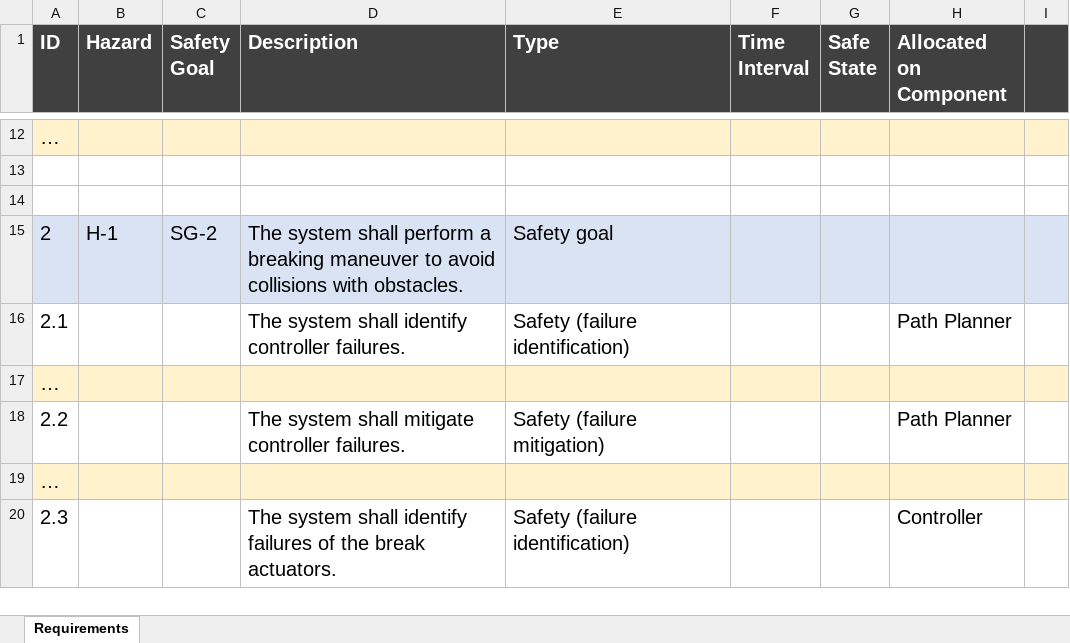
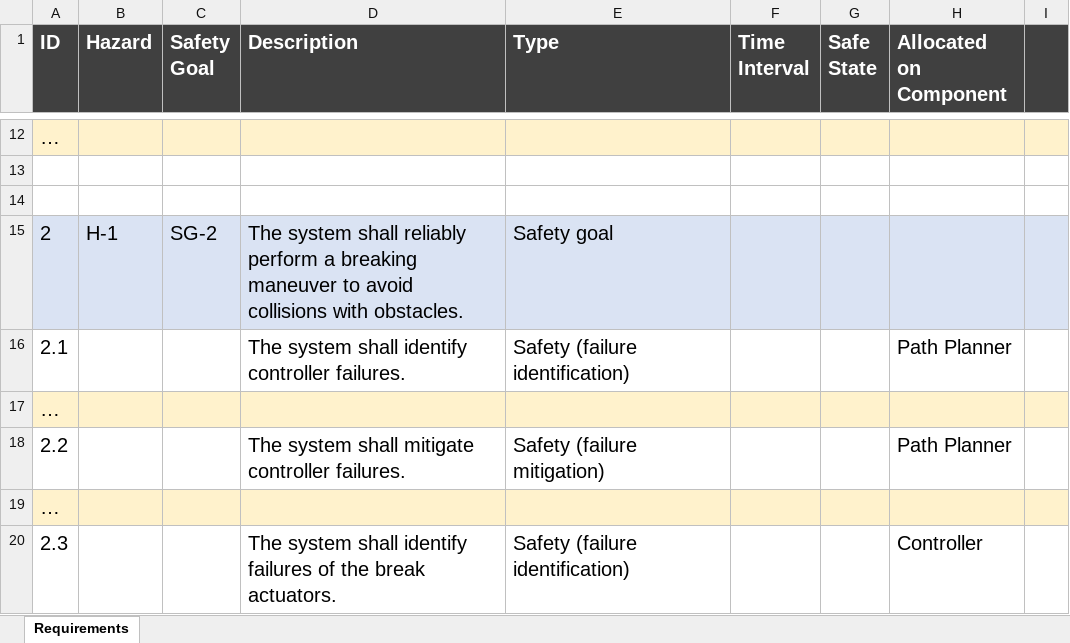
Before and after one commit to panorama-research/mobstr-dataset, an Excel workbook: org.panorama-research.waters-2019.requirements/waters-challenge-2019-requirements_v2_proposal.xlsx, sheet Requirements, drawn as a sheet; only a part is shown, gaps mark what is left out; values as stored, in another font and other column widths than the file's, no borders; the diff names each change by its address in the sheet, - before the commit and + after, or states it on an @@ line.

Commit message:
Minor corrections

```diff
--- a/org.panorama-research.waters-2019.requirements/waters-challenge-2019-requirements_v2_proposal.xlsx (sheet Requirements)
+++ b/org.panorama-research.waters-2019.requirements/waters-challenge-2019-requirements_v2_proposal.xlsx (sheet Requirements)
-D15 (Description): …system shall perform a…
+D15 (Description): …system shall reliably perform a…
```
